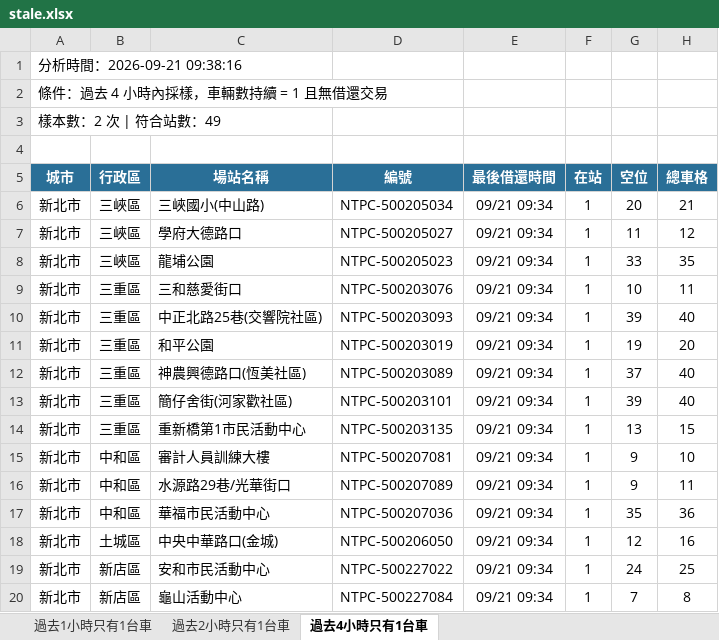
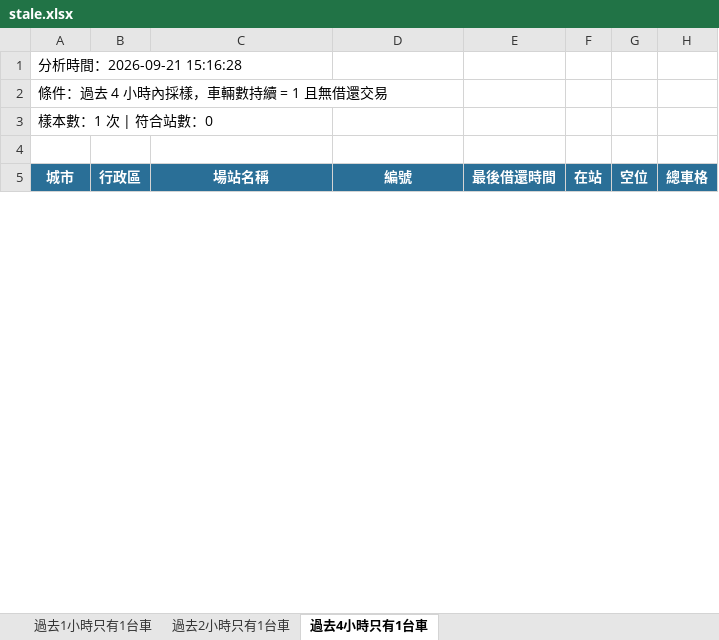
Before and after one commit to hippop3c/fixedbike, an Excel workbook: stale.xlsx, sheet 過去4小時只有1台車, drawn as a sheet; only a part is shown; values as stored, in another font and other column widths than the file's, no borders; removed rows and columns are numbered as before the commit, all else as after; the diff covers the shown part only; the diff names each change by its address in the sheet, - before the commit and + after, or states it on an @@ line.

```diff
--- a/stale.xlsx (sheet 過去4小時只有1台車)
+++ b/stale.xlsx (sheet 過去4小時只有1台車)
-A1: 分析時間：2026-09-21 09:38:16
+A1: 分析時間：2026-09-21 15:16:28
-A3: 樣本數：2 次 | 符合站數：49
+A3: 樣本數：1 次 | 符合站數：0
-row 6: 新北市 | 三峽區 | 三峽國小(中山路) | NTPC-500205034 | 09/21 09:34 | 1 | 20 | 21
-row 7: 新北市 | 三峽區 | 學府大德路口 | NTPC-500205027 | 09/21 09:34 | 1 | 11 | 12
-row 8: 新北市 | 三峽區 | 龍埔公園 | NTPC-500205023 | 09/21 09:34 | 1 | 33 | 35
-row 9: 新北市 | 三重區 | 三和慈愛街口 | NTPC-500203076 | 09/21 09:34 | 1 | 10 | 11
-row 10: 新北市 | 三重區 | 中正北路25巷(交響院社區) | NTPC-500203093 | 09/21 09:34 | 1 | 39 | 40
-row 11: 新北市 | 三重區 | 和平公園 | NTPC-500203019 | 09/21 09:34 | 1 | 19 | 20
-row 12: 新北市 | 三重區 | 神農興德路口(恆美社區) | NTPC-500203089 | 09/21 09:34 | 1 | 37 | 40
-row 13: 新北市 | 三重區 | 簡仔舍街(河家歡社區) | NTPC-500203101 | 09/21 09:34 | 1 | 39 | 40
-row 14: 新北市 | 三重區 | 重新橋第1市民活動中心 | NTPC-500203135 | 09/21 09:34 | 1 | 13 | 15
-row 15: 新北市 | 中和區 | 審計人員訓練大樓 | NTPC-500207081 | 09/21 09:34 | 1 | 9 | 10
-row 16: 新北市 | 中和區 | 水源路29巷/光華街口 | NTPC-500207089 | 09/21 09:34 | 1 | 9 | 11
-row 17: 新北市 | 中和區 | 華福市民活動中心 | NTPC-500207036 | 09/21 09:34 | 1 | 35 | 36
-row 18: 新北市 | 土城區 | 中央中華路口(金城) | NTPC-500206050 | 09/21 09:34 | 1 | 12 | 16
-row 19: 新北市 | 新店區 | 安和市民活動中心 | NTPC-500227022 | 09/21 09:34 | 1 | 24 | 25
-row 20: 新北市 | 新店區 | 龜山活動中心 | NTPC-500227084 | 09/21 09:34 | 1 | 7 | 8
```
Also changed, not shown: 1 added row and 34 removed rows elsewhere in this sheet, sheet 過去1小時只有1台車, sheet 過去2小時只有1台車, 4 other files.
